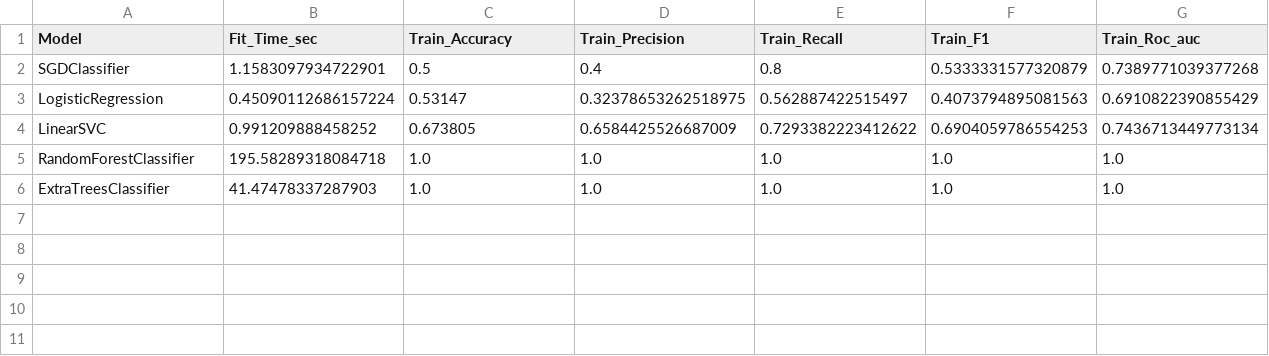
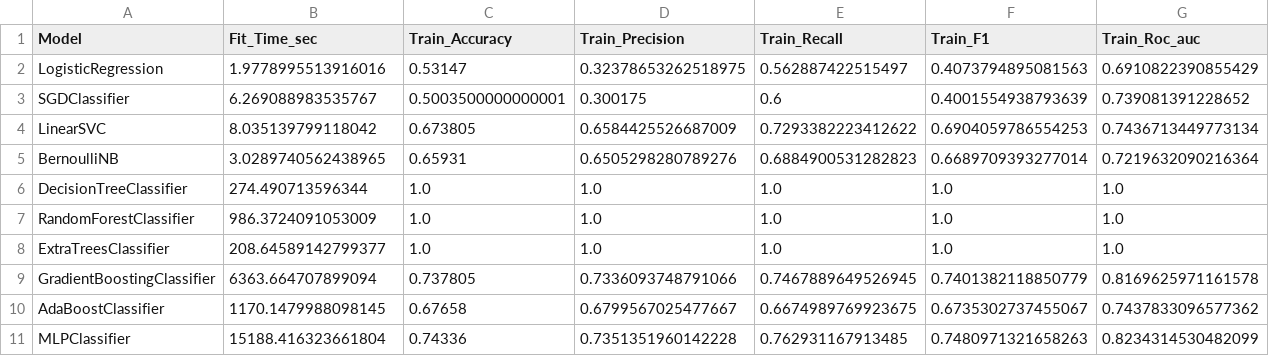
Before and after one commit to Swar028363/sentiment_analysis, a CSV file: results/metrics/w2v_cv_results.csv, drawn as a sheet; only a part is shown; removed rows and columns are numbered as before the commit, all else as after; rows hold the shown columns only; the diff names each change by its address in the sheet, - before the commit and + after, or states it on an @@ line.

```diff
--- a/results/metrics/w2v_cv_results.csv
+++ b/results/metrics/w2v_cv_results.csv
-row 2: SGDClassifier | 1.1583097934722901 | 0.5 | 0.4 | 0.8 | 0.5333331577320879 | 0.7389771039377268
-B2 (Fit_Time_sec): 0.45090112686157224
+B2 (Fit_Time_sec): 1.9778995513916016
+row 3: SGDClassifier | 6.269088983535767 | 0.5003500000000001 | 0.300175 | 0.6 | 0.4001554938793639 | 0.739081391228652
-B4 (Fit_Time_sec): 0.991209888458252
+B4 (Fit_Time_sec): 8.035139799118042
+row 5: BernoulliNB | 3.0289740562438965 | 0.65931 | 0.6505298280789276 | 0.6884900531282823 | 0.6689709393277014 | 0.7219632090216364
+row 6: DecisionTreeClassifier | 274.490713596344 | 1.0 | 1.0 | 1.0 | 1.0 | 1.0
-B7 (Fit_Time_sec): 195.58289318084718
+B7 (Fit_Time_sec): 986.3724091053009
-B8 (Fit_Time_sec): 41.47478337287903
+B8 (Fit_Time_sec): 208.64589142799377
+row 9: GradientBoostingClassifier | 6363.664707899094 | 0.737805 | 0.7336093748791066 | 0.7467889649526945 | 0.7401382118850779 | 0.8169625971161578
+row 10: AdaBoostClassifier | 1170.1479988098145 | 0.67658 | 0.6799567025477667 | 0.6674989769923675 | 0.6735302737455067 | 0.7437833096577362
+row 11: MLPClassifier | 15188.416323661804 | 0.74336 | 0.7351351960142228 | 0.762931167913485 | 0.7480971321658263 | 0.8234314530482099
```
Also changed, not shown: results/metrics/count_cv_results.csv, results/metrics/df_cv_results.csv, 8 other files.
